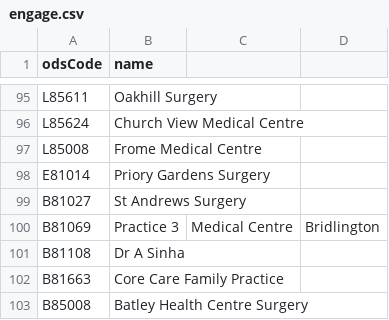
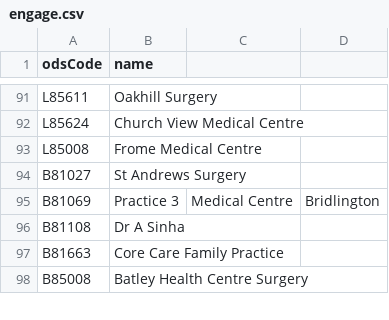
Before and after one commit to NHSDigital/nhs-app-api, a CSV file: sjr-config/utils/rulecreation/engage.csv, drawn as a sheet; only a part is shown, gaps mark what is left out; removed rows and columns are numbered as before the commit, all else as after; the diff covers the shown part only; the diff names each change by its address in the sheet, - before the commit and + after, or states it on an @@ line.

```diff
--- a/sjr-config/utils/rulecreation/engage.csv
+++ b/sjr-config/utils/rulecreation/engage.csv
-row 98: E81014 | Priory Gardens Surgery
```
Also changed, not shown: 2 added rows and 4 removed rows elsewhere in this file, 36 other files.
